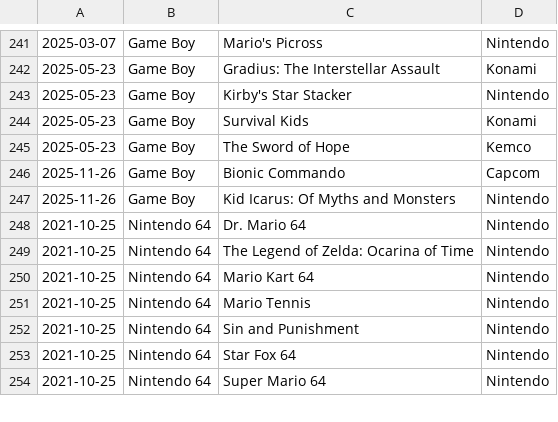
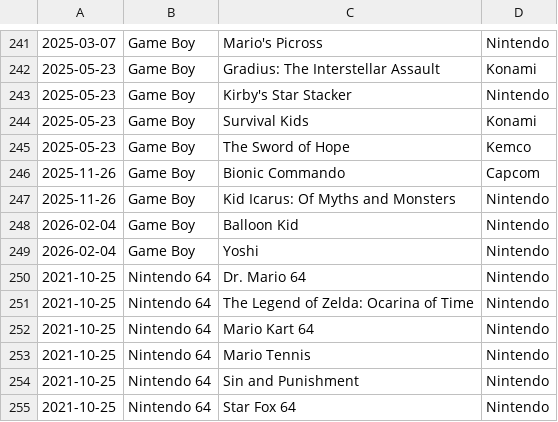
Before and after one commit to sethmlarson/nintendo-classics, a CSV file: nintendo-classics.csv, drawn as a sheet; only a part is shown, gaps mark what is left out; the shorter side is filled out with more unchanged rows; the diff names each change by its address in the sheet, - before the commit and + after, or states it on an @@ line.

Commit message:
Updated data for 2026-2-4

```diff
--- a/nintendo-classics.csv
+++ b/nintendo-classics.csv
+row 248: 2026-02-04 | Game Boy | Balloon Kid | Nintendo
+row 249: 2026-02-04 | Game Boy | Yoshi | Nintendo
```
Also changed, not shown: 1 other file.
